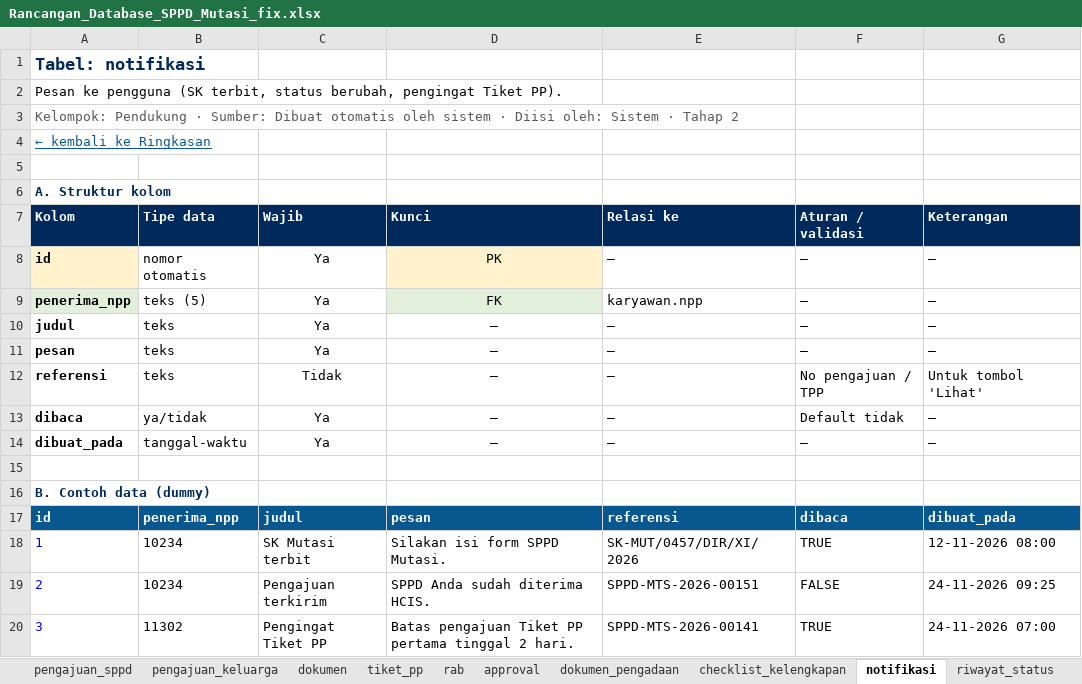
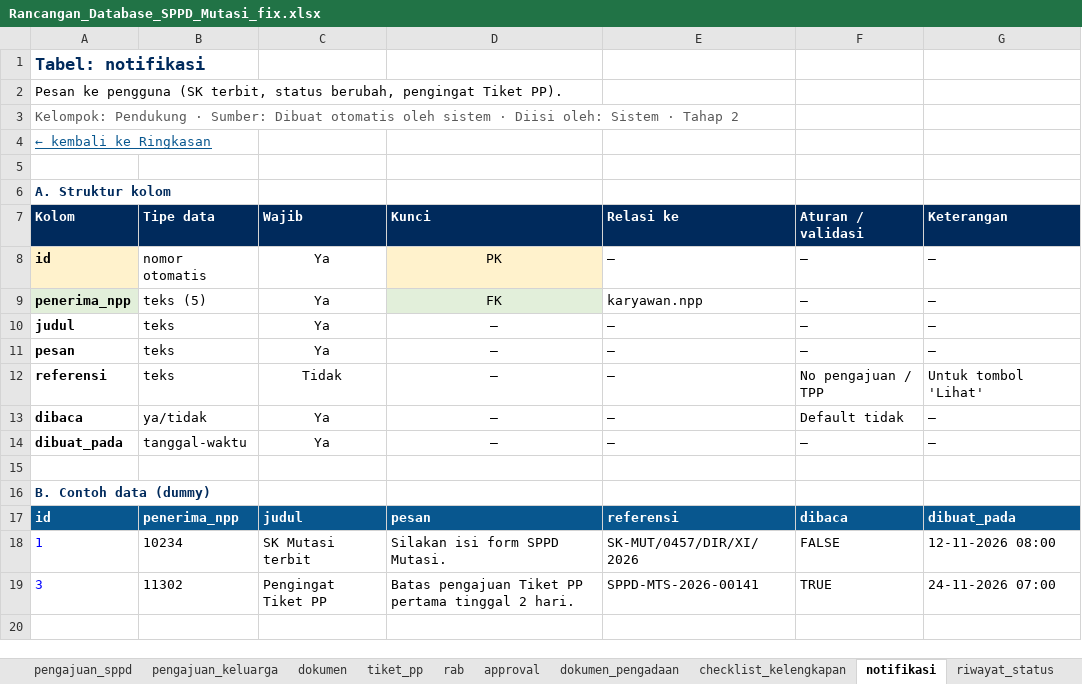
Before and after one commit to adriansyahnajwan/SPPD-MUTASI-PROTOTYPE, an Excel workbook: Rancangan_Database_SPPD_Mutasi_fix.xlsx, sheet notifikasi, drawn as a sheet; values as stored, in another font and other column widths than the file's, no borders; the diff names each change by its address in the sheet, - before the commit and + after, or states it on an @@ line.

```diff
--- a/Rancangan_Database_SPPD_Mutasi_fix.xlsx (sheet notifikasi)
+++ b/Rancangan_Database_SPPD_Mutasi_fix.xlsx (sheet notifikasi)
-F18 (Aturan / validasi): TRUE
+F18 (Aturan / validasi): FALSE
-row 19: 2 | 10234 | Pengajuan terkirim | SPPD Anda sudah diterima HCIS. | SPPD-MTS-2026-00151 | FALSE | 24-11-2026 09:25
```
Also changed, not shown: sheet dokumen, sheet pengajuan_keluarga, sheet Ringkasan, sheet pengajuan_sppd, sheet rab, sheet tarif_uang_harian, 5 other files.
